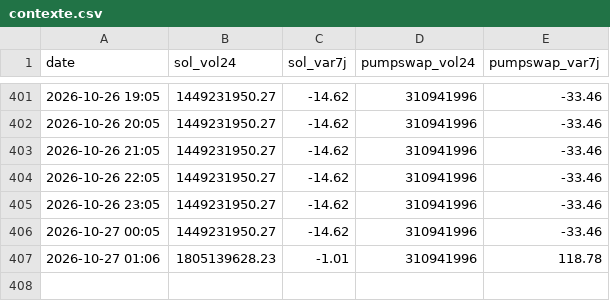
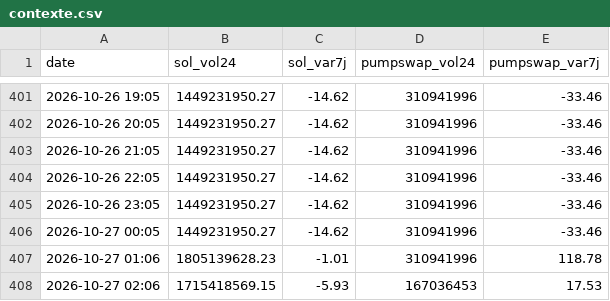
Before and after one commit to loyt1/memecoin-scanner, a CSV file: contexte.csv, drawn as a sheet; only a part is shown, gaps mark what is left out.

```diff
--- a/contexte.csv
+++ b/contexte.csv
@@ -407 +407,2 @@ date,sol_vol24,sol_var7j,pumpswap_vol24,pumpswap_var7j
 2026-10-27 01:06,1805139628.23,-1.01,310941996,118.78
+2026-10-27 02:06,1715418569.15,-5.93,167036453,17.53
```
Also changed, not shown: 5 other files.
